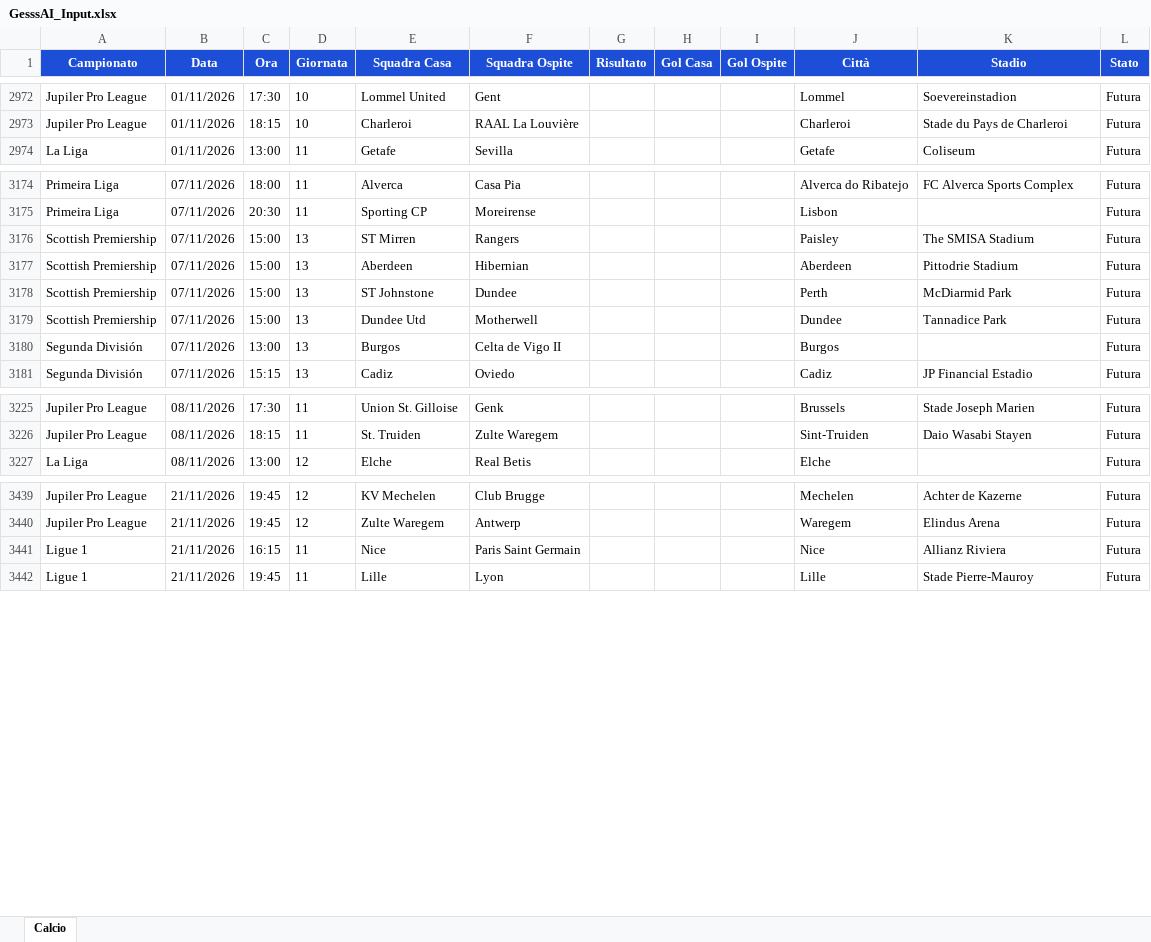
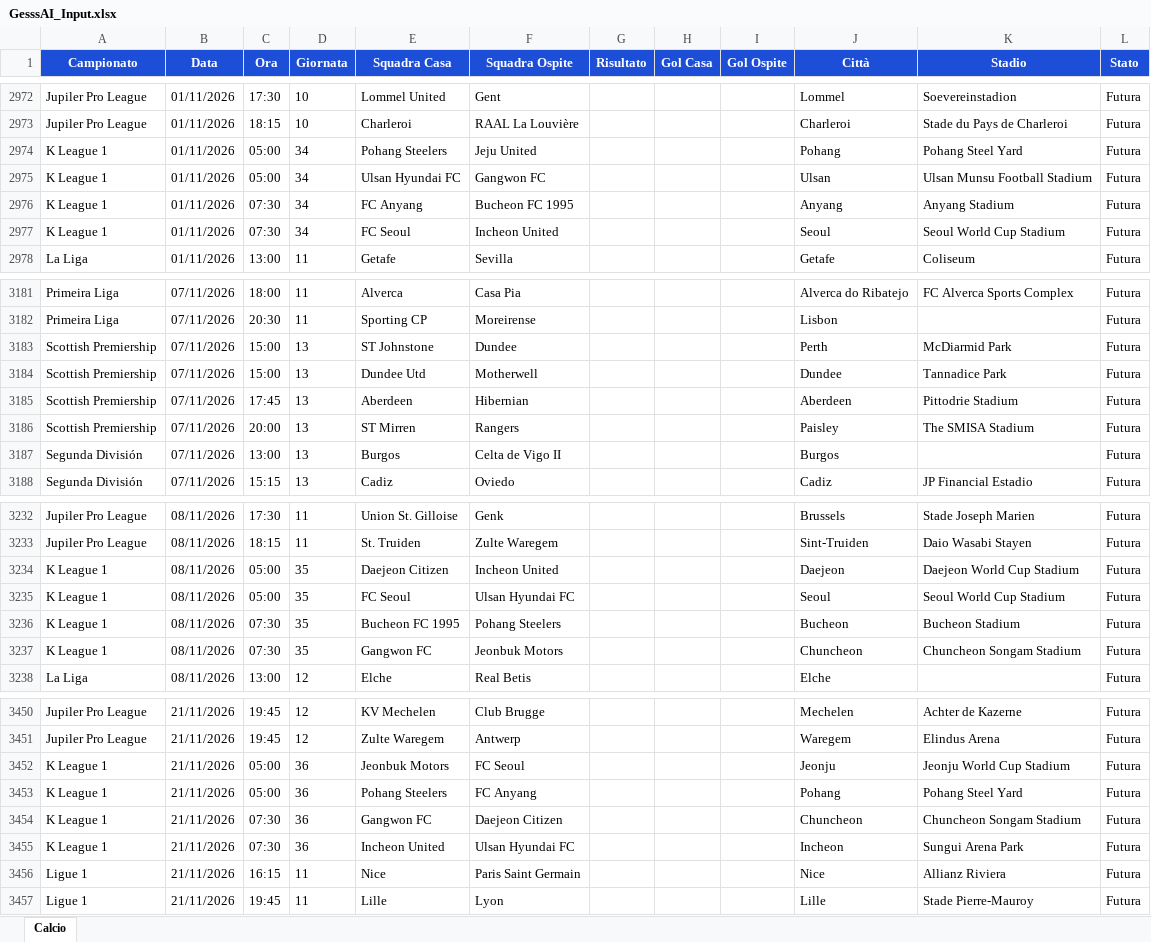
Before and after one commit to Gesss26/GesssAI-Pro---Auto, an Excel workbook: excel/GesssAI_Input.xlsx, sheet Calcio, drawn as a sheet; only a part is shown, gaps mark what is left out; values as stored, in another font and other column widths than the file's, no borders; removed rows and columns are numbered as before the commit, all else as after; the diff covers the shown part only; the diff names each change by its address in the sheet, - before the commit and + after, or states it on an @@ line.

```diff
--- a/excel/GesssAI_Input.xlsx (sheet Calcio)
+++ b/excel/GesssAI_Input.xlsx (sheet Calcio)
+row 2974: K League 1 | 01/11/2026 | 05:00 | 34 | Pohang Steelers | Jeju United |  |  |  | Pohang | Pohang Steel Yard | Futura
+row 2975: K League 1 | 01/11/2026 | 05:00 | 34 | Ulsan Hyundai FC | Gangwon FC |  |  |  | Ulsan | Ulsan Munsu Football Stadium | Futura
+row 2976: K League 1 | 01/11/2026 | 07:30 | 34 | FC Anyang | Bucheon FC 1995 |  |  |  | Anyang | Anyang Stadium | Futura
+row 2977: K League 1 | 01/11/2026 | 07:30 | 34 | FC Seoul | Incheon United |  |  |  | Seoul | Seoul World Cup Stadium | Futura
-row 3176: Scottish Premiership | 07/11/2026 | 15:00 | 13 | ST Mirren | Rangers |  |  |  | Paisley | The SMISA Stadium | Futura
-row 3177: Scottish Premiership | 07/11/2026 | 15:00 | 13 | Aberdeen | Hibernian |  |  |  | Aberdeen | Pittodrie Stadium | Futura
+row 3185: Scottish Premiership | 07/11/2026 | 17:45 | 13 | Aberdeen | Hibernian |  |  |  | Aberdeen | Pittodrie Stadium | Futura
+row 3186: Scottish Premiership | 07/11/2026 | 20:00 | 13 | ST Mirren | Rangers |  |  |  | Paisley | The SMISA Stadium | Futura
+row 3234: K League 1 | 08/11/2026 | 05:00 | 35 | Daejeon Citizen | Incheon United |  |  |  | Daejeon | Daejeon World Cup Stadium | Futura
+row 3235: K League 1 | 08/11/2026 | 05:00 | 35 | FC Seoul | Ulsan Hyundai FC |  |  |  | Seoul | Seoul World Cup Stadium | Futura
+row 3236: K League 1 | 08/11/2026 | 07:30 | 35 | Bucheon FC 1995 | Pohang Steelers |  |  |  | Bucheon | Bucheon Stadium | Futura
+row 3237: K League 1 | 08/11/2026 | 07:30 | 35 | Gangwon FC | Jeonbuk Motors |  |  |  | Chuncheon | Chuncheon Songam Stadium | Futura
+row 3452: K League 1 | 21/11/2026 | 05:00 | 36 | Jeonbuk Motors | FC Seoul |  |  |  | Jeonju | Jeonju World Cup Stadium | Futura
+row 3453: K League 1 | 21/11/2026 | 05:00 | 36 | Pohang Steelers | FC Anyang |  |  |  | Pohang | Pohang Steel Yard | Futura
+row 3454: K League 1 | 21/11/2026 | 07:30 | 36 | Gangwon FC | Daejeon Citizen |  |  |  | Chuncheon | Chuncheon Songam Stadium | Futura
+row 3455: K League 1 | 21/11/2026 | 07:30 | 36 | Incheon United | Ulsan Hyundai FC |  |  |  | Incheon | Sungui Arena Park | Futura
```
Also changed, not shown: 12 added rows, 5 removed rows and 72 edited cells elsewhere in this sheet, 2 other files.
